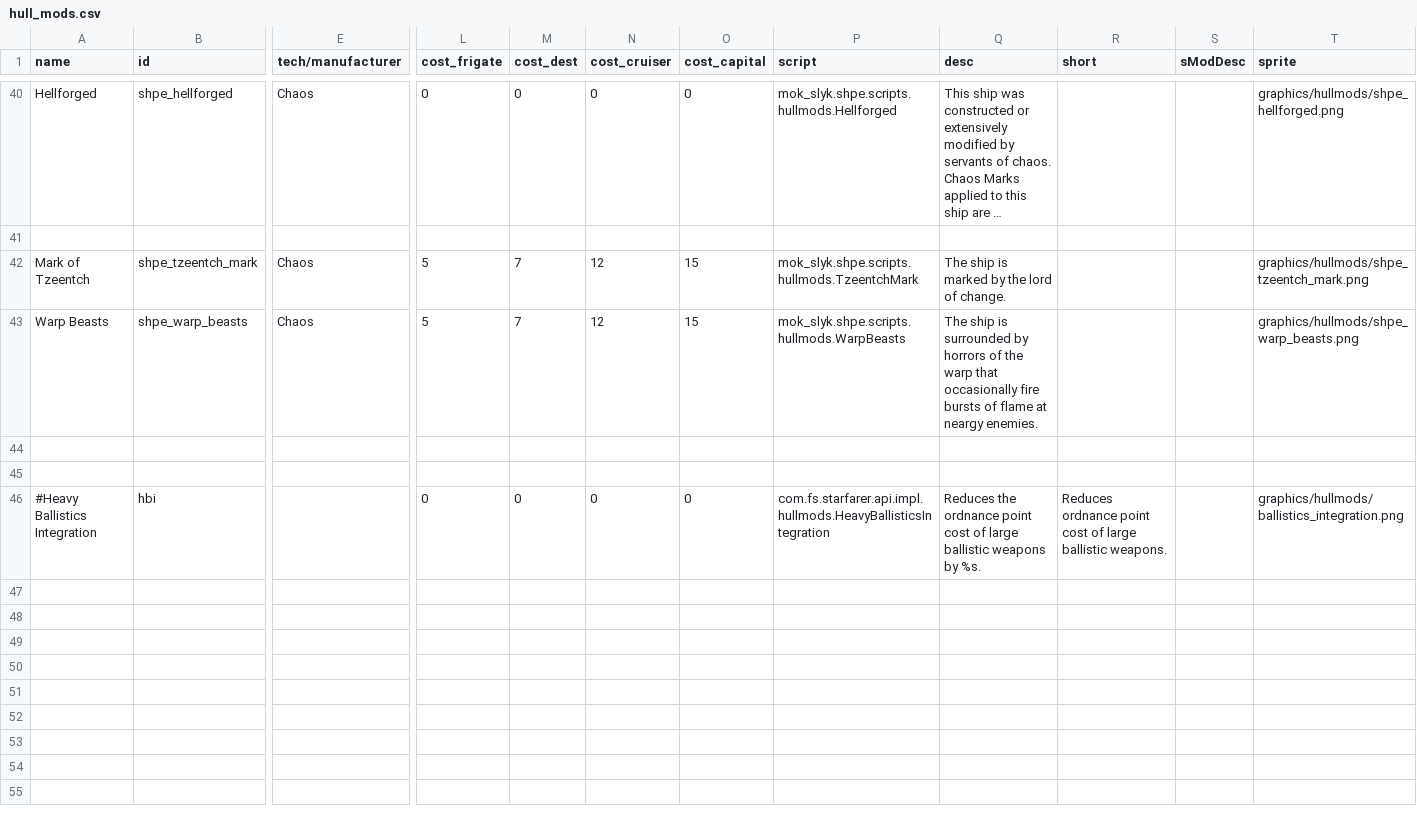
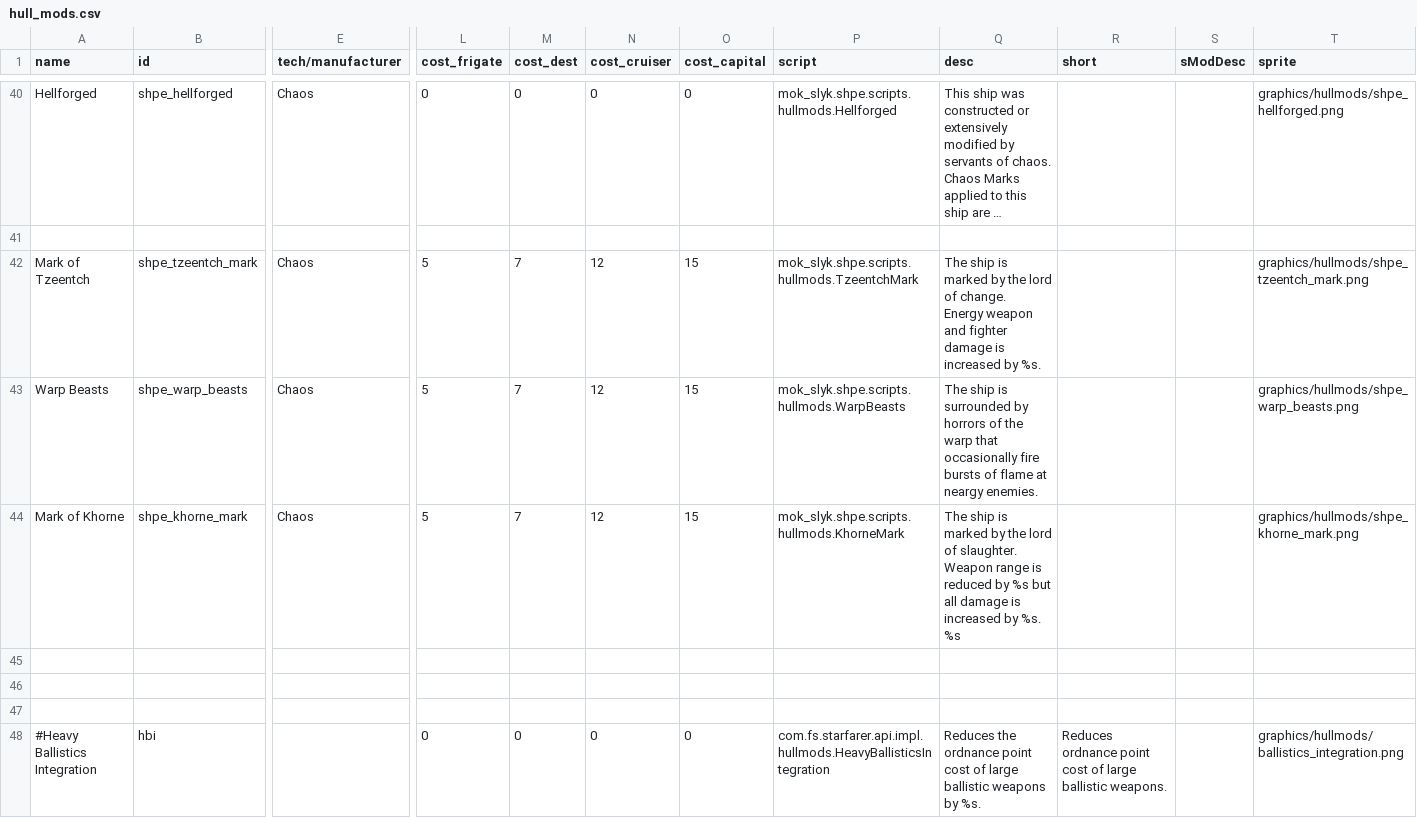
Before and after one commit to mok-slyk/Starhammer_40k_Persean_Expedition, a CSV file: data/hullmods/hull_mods.csv, drawn as a sheet; only a part is shown, gaps mark what is left out; long unchanged cells end in …; rows hold the shown columns only; ↵ is a line break in a cell; the diff names each change by its address in the sheet, - before the commit and + after, or states it on an @@ line.

Commit message:
Add lights to most weapons, including lances. Implement parts of Khorne chaos rewards.

```diff
--- a/data/hullmods/hull_mods.csv
+++ b/data/hullmods/hull_mods.csv
-Q42 (desc): …of change.
+Q42 (desc): …of change. ↵ Energy weapon and fighter damage is increased by %s.
+row 44: Mark of Khorne | shpe_khorne_mark | Chaos | 5 | 7 | 12 | 15 | mok_slyk.shpe.scripts.hullmods.KhorneMark | The ship is marked by the lord of slaughter. ↵ Weapon range is reduced by %s but all damage is increased by %s. ↵ %s |  |  | graphics/hullmods/shpe_khorne_mark.png
+row 45: (empty)
```
Also changed, not shown: data/lights/shpe_texture_data.csv, 15 other files.
